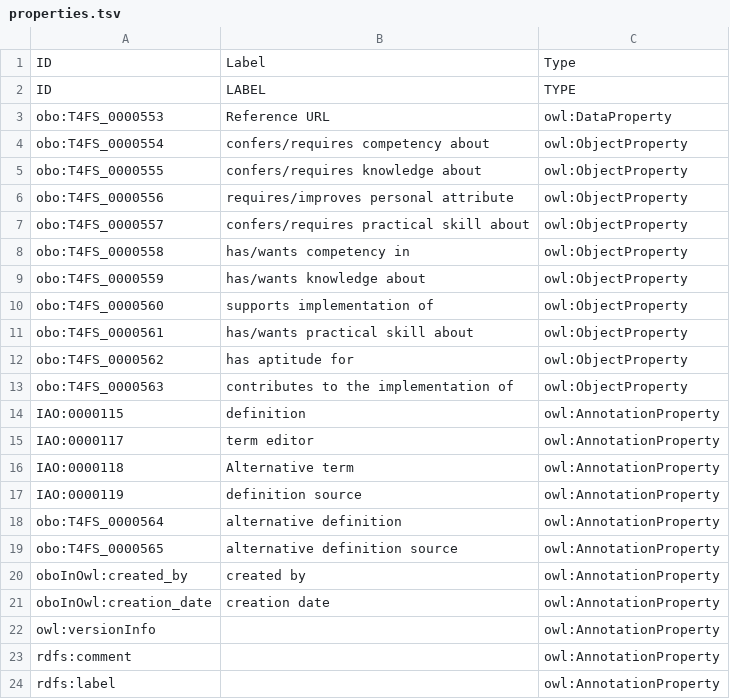
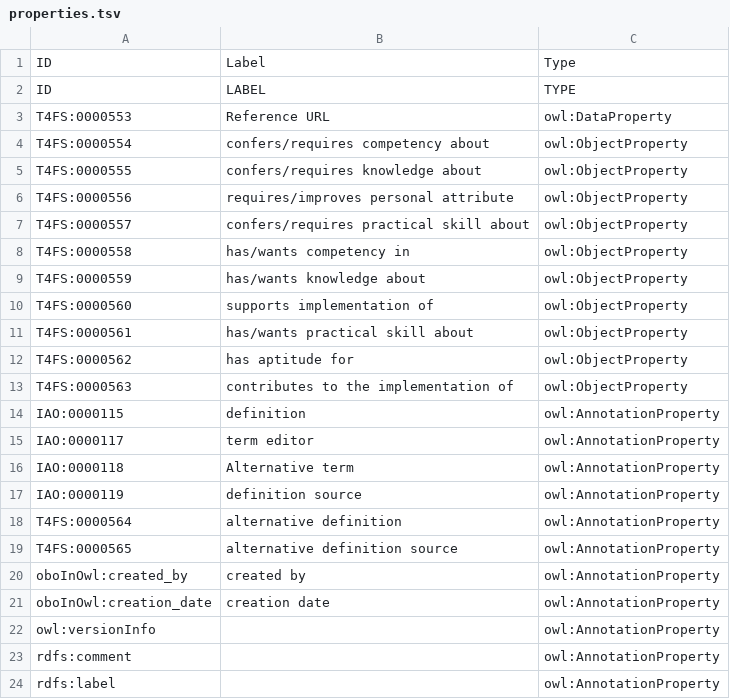
Before and after one commit to terms4fairskills/FAIRterminology, a TSV file: src/ontology/templates/properties.tsv, drawn as a sheet.

```diff
--- a/src/ontology/templates/properties.tsv
+++ b/src/ontology/templates/properties.tsv
@@ -2,13 +2,13 @@ ID	Label	Type
 ID	LABEL	TYPE
-obo:T4FS_0000553	Reference URL	owl:DataProperty
-obo:T4FS_0000554	confers/requires competency about	owl:ObjectProperty
-obo:T4FS_0000555	confers/requires knowledge about	owl:ObjectProperty
-obo:T4FS_0000556	requires/improves personal attribute	owl:ObjectProperty
-obo:T4FS_0000557	confers/requires practical skill about	owl:ObjectProperty
-obo:T4FS_0000558	has/wants competency in	owl:ObjectProperty
-obo:T4FS_0000559	has/wants knowledge about	owl:ObjectProperty
-obo:T4FS_0000560	supports implementation of	owl:ObjectProperty
-obo:T4FS_0000561	has/wants practical skill about	owl:ObjectProperty
-obo:T4FS_0000562	has aptitude for	owl:ObjectProperty
-obo:T4FS_0000563	contributes to the implementation of	owl:ObjectProperty
+T4FS:0000553	Reference URL	owl:DataProperty
+T4FS:0000554	confers/requires competency about	owl:ObjectProperty
+T4FS:0000555	confers/requires knowledge about	owl:ObjectProperty
+T4FS:0000556	requires/improves personal attribute	owl:ObjectProperty
+T4FS:0000557	confers/requires practical skill about	owl:ObjectProperty
+T4FS:0000558	has/wants competency in	owl:ObjectProperty
+T4FS:0000559	has/wants knowledge about	owl:ObjectProperty
+T4FS:0000560	supports implementation of	owl:ObjectProperty
+T4FS:0000561	has/wants practical skill about	owl:ObjectProperty
+T4FS:0000562	has aptitude for	owl:ObjectProperty
+T4FS:0000563	contributes to the implementation of	owl:ObjectProperty
 IAO:0000115	definition	owl:AnnotationProperty
@@ -17,4 +17,4 @@ IAO:0000118	Alternative term	owl:AnnotationProperty
 IAO:0000119	definition source	owl:AnnotationProperty
-obo:T4FS_0000564	alternative definition	owl:AnnotationProperty
-obo:T4FS_0000565	alternative definition source	owl:AnnotationProperty
+T4FS:0000564	alternative definition	owl:AnnotationProperty
+T4FS:0000565	alternative definition source	owl:AnnotationProperty
 oboInOwl:created_by	created by	owl:AnnotationProperty
```
Also changed, not shown: src/ontology/templates/t4fs.tsv, 6 other files.
